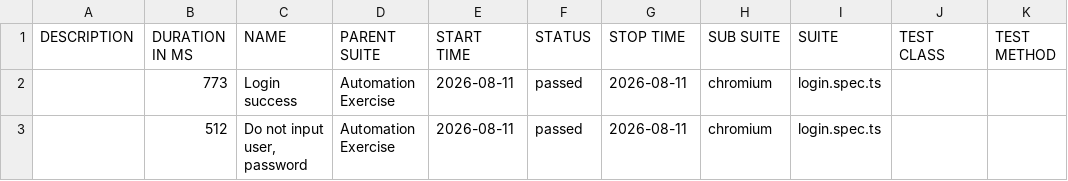
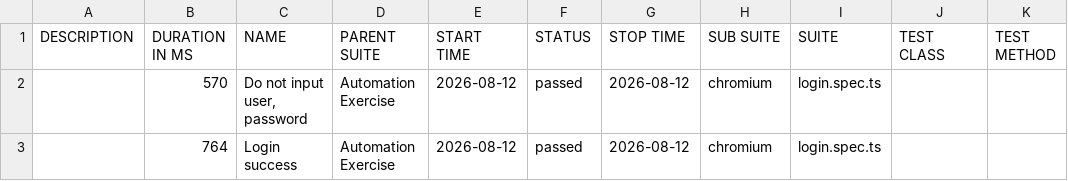
Before and after one commit to Toanncan/automation-exercise-ts, a CSV file: data/suites.csv, drawn as a sheet.

```diff
--- a/data/suites.csv
+++ b/data/suites.csv
@@ -1,3 +1,3 @@
 "DESCRIPTION","DURATION IN MS","NAME","PARENT SUITE","START TIME","STATUS","STOP TIME","SUB SUITE","SUITE","TEST CLASS","TEST METHOD"
-"","773","Login success","Automation Exercise","2026-08-11","passed","2026-08-11","chromium","login.spec.ts","",""
-"","512","Do not input user, password","Automation Exercise","2026-08-11","passed","2026-08-11","chromium","login.spec.ts","",""
+"","570","Do not input user, password","Automation Exercise","2026-08-12","passed","2026-08-12","chromium","login.spec.ts","",""
+"","764","Login success","Automation Exercise","2026-08-12","passed","2026-08-12","chromium","login.spec.ts","",""
```
Also changed, not shown: 28 other files.
